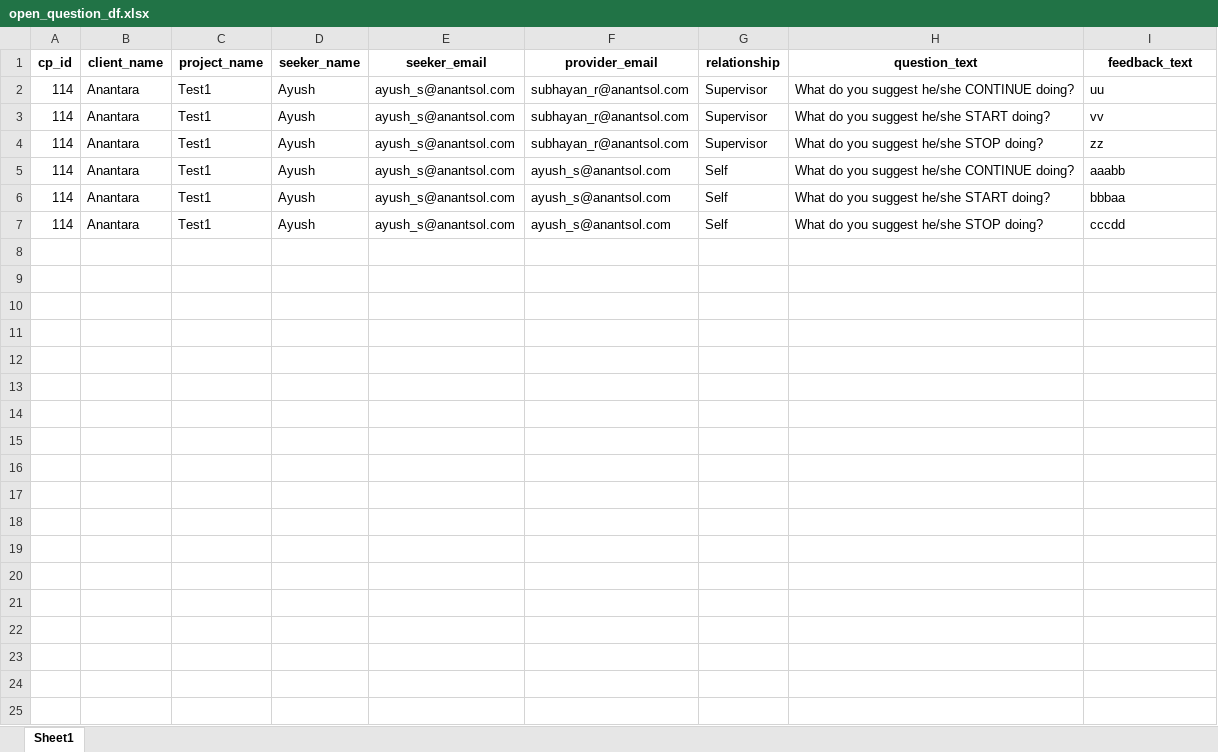
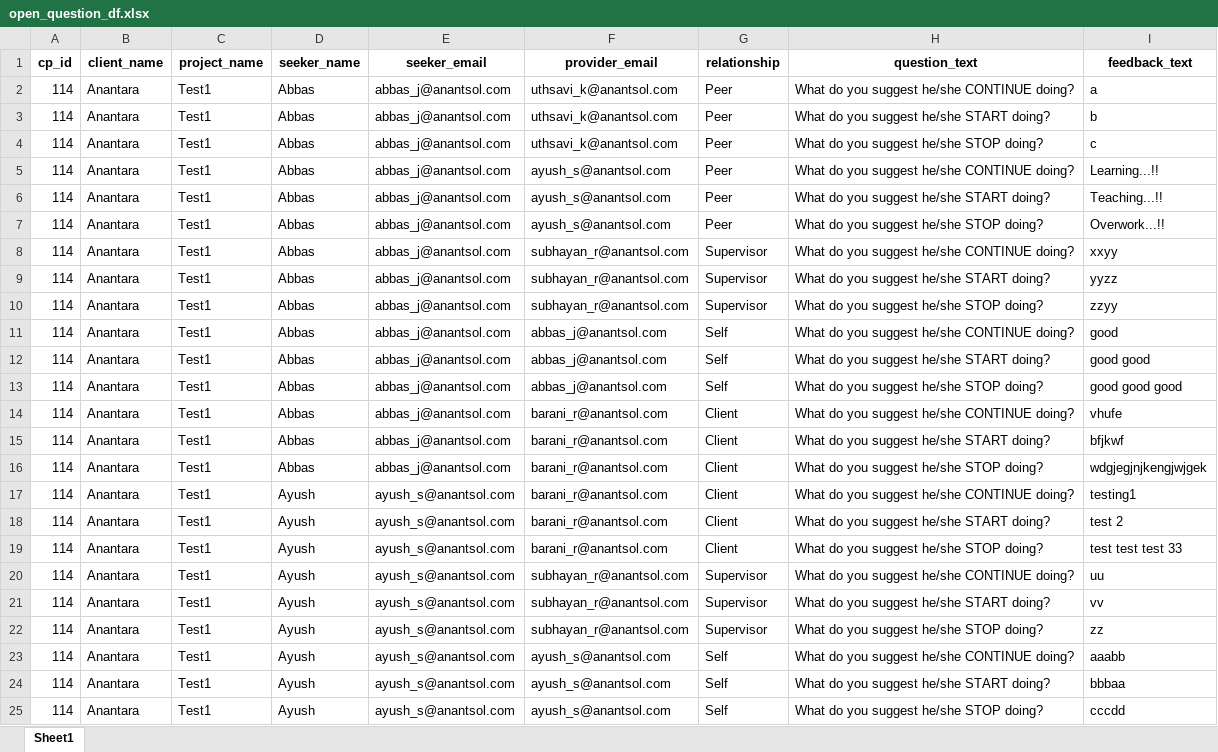
Before and after one commit to NeucodeTalent-com/NeucodeTalent, an Excel workbook: App_Admin/temp/open_question_df.xlsx, sheet Sheet1, drawn as a sheet; only a part is shown; values as stored, in another font and other column widths than the file's, no borders; the diff covers the shown part only; the diff names each change by its address in the sheet, - before the commit and + after, or states it on an @@ line.

```diff
--- a/App_Admin/temp/open_question_df.xlsx (sheet Sheet1)
+++ b/App_Admin/temp/open_question_df.xlsx (sheet Sheet1)
+row 2: 114 | Anantara | Test1 | Abbas | abbas_j@anantsol.com | uthsavi_k@anantsol.com | Peer | What do you suggest he/she CONTINUE doing? | a
+row 3: 114 | Anantara | Test1 | Abbas | abbas_j@anantsol.com | uthsavi_k@anantsol.com | Peer | What do you suggest he/she START doing? | b
+row 4: 114 | Anantara | Test1 | Abbas | abbas_j@anantsol.com | uthsavi_k@anantsol.com | Peer | What do you suggest he/she STOP doing? | c
+row 5: 114 | Anantara | Test1 | Abbas | abbas_j@anantsol.com | ayush_s@anantsol.com | Peer | What do you suggest he/she CONTINUE doing? | Learning...!!
+row 6: 114 | Anantara | Test1 | Abbas | abbas_j@anantsol.com | ayush_s@anantsol.com | Peer | What do you suggest he/she START doing? | Teaching...!!
+row 7: 114 | Anantara | Test1 | Abbas | abbas_j@anantsol.com | ayush_s@anantsol.com | Peer | What do you suggest he/she STOP doing? | Overwork...!!
+row 8: 114 | Anantara | Test1 | Abbas | abbas_j@anantsol.com | subhayan_r@anantsol.com | Supervisor | What do you suggest he/she CONTINUE doing? | xxyy
+row 9: 114 | Anantara | Test1 | Abbas | abbas_j@anantsol.com | subhayan_r@anantsol.com | Supervisor | What do you suggest he/she START doing? | yyzz
+row 10: 114 | Anantara | Test1 | Abbas | abbas_j@anantsol.com | subhayan_r@anantsol.com | Supervisor | What do you suggest he/she STOP doing? | zzyy
+row 11: 114 | Anantara | Test1 | Abbas | abbas_j@anantsol.com | abbas_j@anantsol.com | Self | What do you suggest he/she CONTINUE doing? | good
+row 12: 114 | Anantara | Test1 | Abbas | abbas_j@anantsol.com | abbas_j@anantsol.com | Self | What do you suggest he/she START doing? | good good
+row 13: 114 | Anantara | Test1 | Abbas | abbas_j@anantsol.com | abbas_j@anantsol.com | Self | What do you suggest he/she STOP doing? | good good good
+row 14: 114 | Anantara | Test1 | Abbas | abbas_j@anantsol.com | barani_r@anantsol.com | Client | What do you suggest he/she CONTINUE doing? | vhufe
+row 15: 114 | Anantara | Test1 | Abbas | abbas_j@anantsol.com | barani_r@anantsol.com | Client | What do you suggest he/she START doing? | bfjkwf
+row 16: 114 | Anantara | Test1 | Abbas | abbas_j@anantsol.com | barani_r@anantsol.com | Client | What do you suggest he/she STOP doing? | wdgjegjnjkengjwjgek
+row 17: 114 | Anantara | Test1 | Ayush | ayush_s@anantsol.com | barani_r@anantsol.com | Client | What do you suggest he/she CONTINUE doing? | testing1
+row 18: 114 | Anantara | Test1 | Ayush | ayush_s@anantsol.com | barani_r@anantsol.com | Client | What do you suggest he/she START doing? | test 2
+row 19: 114 | Anantara | Test1 | Ayush | ayush_s@anantsol.com | barani_r@anantsol.com | Client | What do you suggest he/she STOP doing? | test test test 33
```
Also changed, not shown: 15 added rows elsewhere in this sheet, App_Admin/temp/full_rating_df.xlsx, App_Admin/temp/p_assessment_number_df.xlsx, 9 other files.
